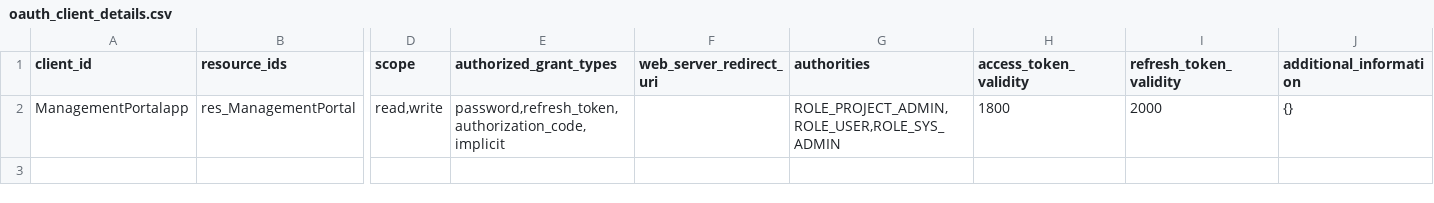
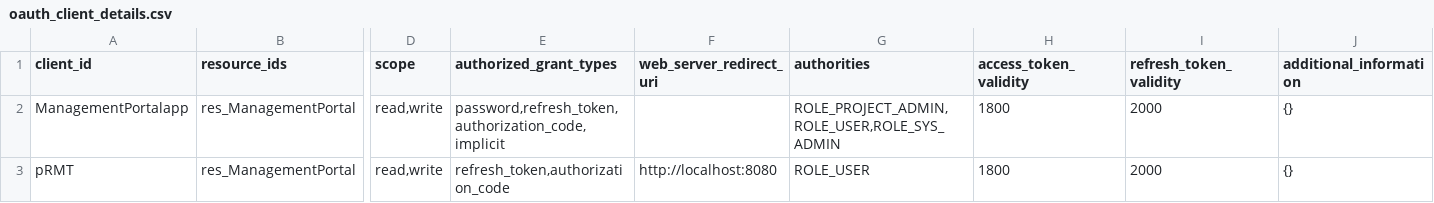
Before and after one commit to RADAR-base/ManagementPortal, a CSV file: src/main/resources/config/liquibase/oauth_client_details.csv, drawn as a sheet; only a part is shown, gaps mark what is left out; rows hold the shown columns only; the diff names each change by its address in the sheet, - before the commit and + after, or states it on an @@ line.

```diff
--- a/src/main/resources/config/liquibase/oauth_client_details.csv
+++ b/src/main/resources/config/liquibase/oauth_client_details.csv
+row 3: pRMT | res_ManagementPortal | read,write | refresh_token,authorization_code | http://localhost:8080 | ROLE_USER | 1800 | 2000 | {}
```
Also changed, not shown: 3 other files.
